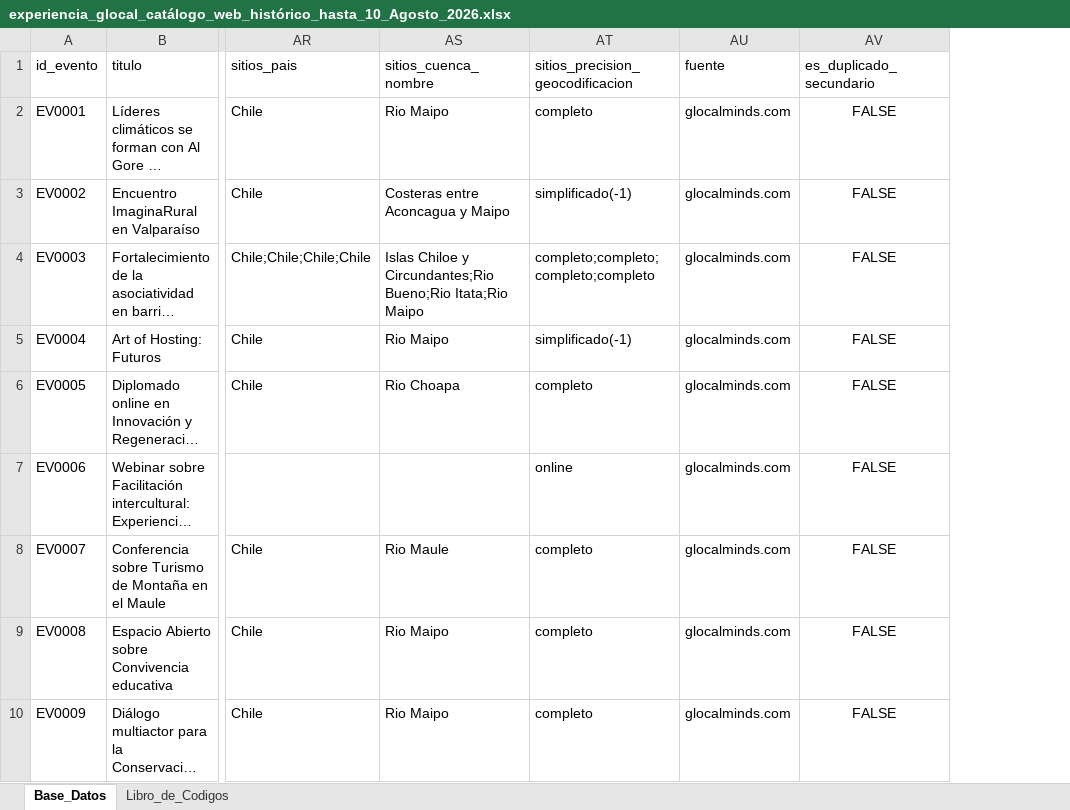
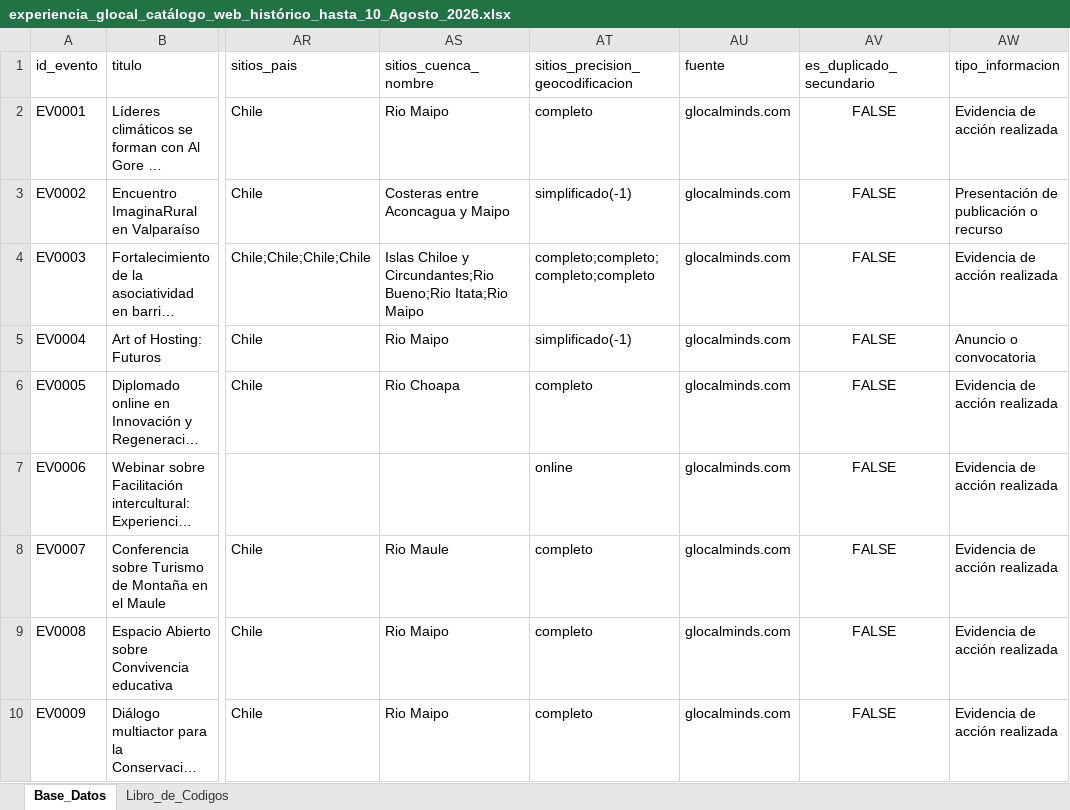
Before and after one commit to LinFrancis/glocal_explorador_impacto, an Excel workbook: data/experiencia_glocal_catálogo_web_histórico_hasta_10_Agosto_2026.xlsx, sheet Base_Datos, drawn as a sheet; only a part is shown, gaps mark what is left out; long unchanged cells end in …; values as stored, in another font and other column widths than the file's, no borders; the diff names each change by its address in the sheet, - before the commit and + after, or states it on an @@ line.

```diff
--- a/data/experiencia_glocal_catálogo_web_histórico_hasta_10_Agosto_2026.xlsx (sheet Base_Datos)
+++ b/data/experiencia_glocal_catálogo_web_histórico_hasta_10_Agosto_2026.xlsx (sheet Base_Datos)
+column AW (tipo_informacion), rows 2-10: Evidencia de acción realizada | Presentación de publicación o recurso | Evidencia de acción realizada | Anuncio o convocatoria | Evidencia de acción realizada | Evidencia de acción realizada | Evidencia de acción realizada | Evidencia de acción realizada | Evidencia de acción realizada
```
Also changed, not shown: sheet Libro_de_Codigos, 20 other files.
